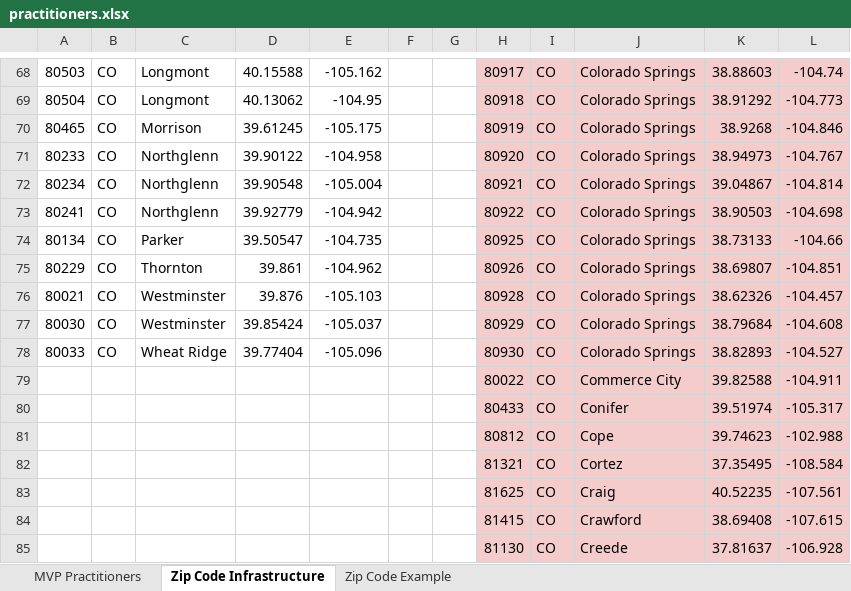
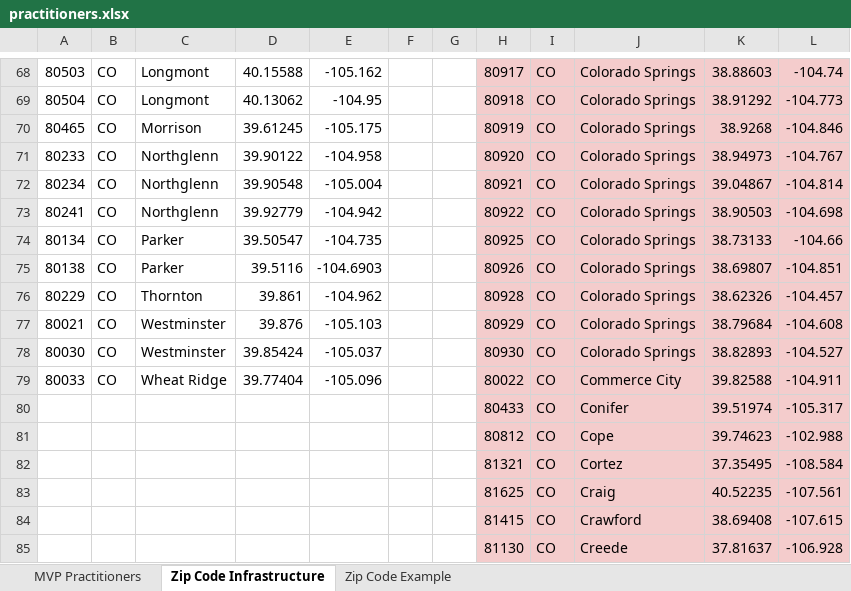
Before and after one commit to BrianLalli/Natu.Health, an Excel workbook: public/data/practitioners.xlsx, sheet Zip Code Infrastructure, drawn as a sheet; only a part is shown, gaps mark what is left out; values as stored, in another font and other column widths than the file's, no borders; removed rows and columns are numbered as before the commit, all else as after; the diff names each change by its address in the sheet, - before the commit and + after, or states it on an @@ line.

Commit message:
added another zip code and it looks like all practitioners locations are being calculated. also tweaked the quiz questions logic to remove branching after Q1. lastly I tweaked answers to questions 3 and 4 to better align with logic.

```diff
--- a/public/data/practitioners.xlsx (sheet Zip Code Infrastructure)
+++ b/public/data/practitioners.xlsx (sheet Zip Code Infrastructure)
+row 75: 80138 | CO | Parker | 39.5116 | -104.6903 |  |  | 80926 | CO | Colorado Springs | 38.69807 | -104.851
-H76: 80926
+H76: 80928
-K76: 38.69807
+K76: 38.62326
-L76: -104.851
+L76: -104.457
-H77: 80928
+H77: 80929
-K77: 38.62326
+K77: 38.79684
-L77: -104.457
+L77: -104.608
-H78: 80929
+H78: 80930
-K78: 38.79684
+K78: 38.82893
-L78: -104.608
+L78: -104.527
-H79: 80930
+H79: 80022
-J79: Colorado Springs
+J79: Commerce City
-K79: 38.82893
+K79: 39.82588
-L79: -104.527
+L79: -104.911
-row 79:  |  |  |  |  |  |  | 80022 | CO | Commerce City | 39.82588 | -104.911
```
Also changed, not shown: sheet MVP Practitioners, 2 other files.
